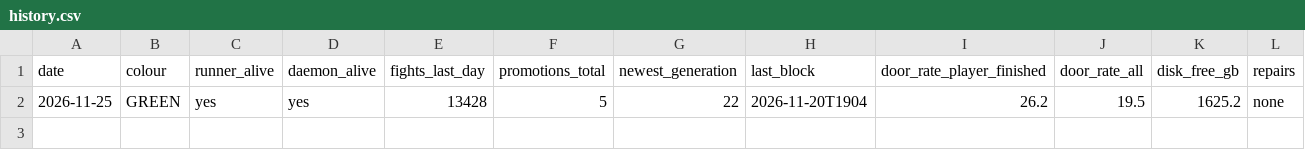
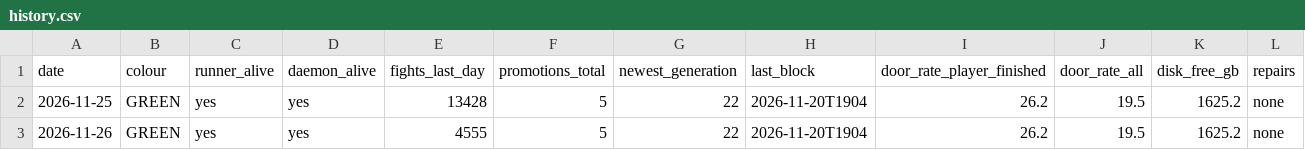
Before and after one commit to microchimp/spireline, a CSV file: status/history.csv, drawn as a sheet; the diff names each change by its address in the sheet, - before the commit and + after, or states it on an @@ line.

Commit message:
status: 2026-11-26 GREEN

```diff
--- a/status/history.csv
+++ b/status/history.csv
+row 3: 2026-11-26 | GREEN | yes | yes | 4555 | 5 | 22 | 2026-11-20T1904 | 26.2 | 19.5 | 1625.2 | none
```
Also changed, not shown: 2 other files.
